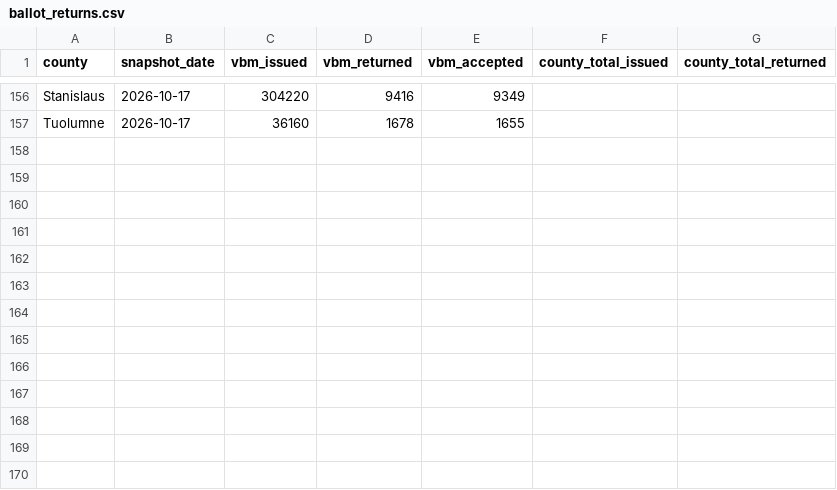
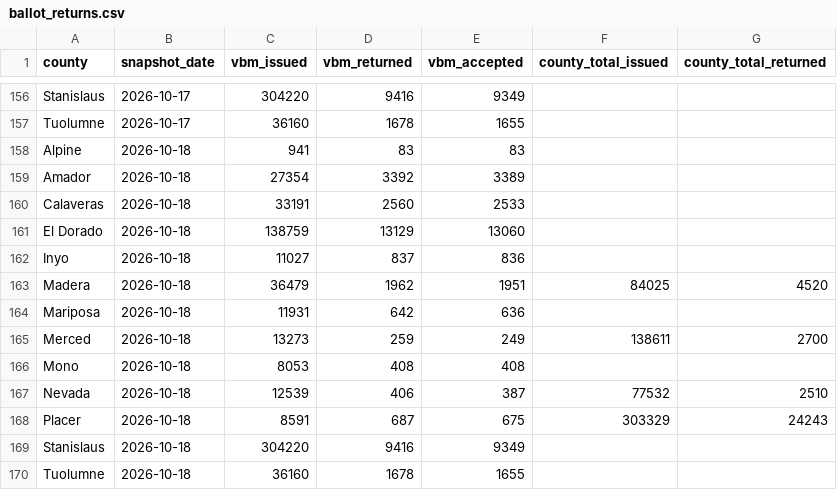
Before and after one commit to tysoda/2026-Ca-SD4-forecast-V2, a CSV file: ballot_returns.csv, drawn as a sheet; only a part is shown, gaps mark what is left out.

```diff
--- a/ballot_returns.csv
+++ b/ballot_returns.csv
@@ -157 +157,14 @@ Stanislaus,2026-10-17,304220,9416,9349,,
 Tuolumne,2026-10-17,36160,1678,1655,,
+Alpine,2026-10-18,941,83,83,,
+Amador,2026-10-18,27354,3392,3389,,
+Calaveras,2026-10-18,33191,2560,2533,,
+El Dorado,2026-10-18,138759,13129,13060,,
+Inyo,2026-10-18,11027,837,836,,
+Madera,2026-10-18,36479,1962,1951,84025,4520
+Mariposa,2026-10-18,11931,642,636,,
+Merced,2026-10-18,13273,259,249,138611,2700
+Mono,2026-10-18,8053,408,408,,
+Nevada,2026-10-18,12539,406,387,77532,2510
+Placer,2026-10-18,8591,687,675,303329,24243
+Stanislaus,2026-10-18,304220,9416,9349,,
+Tuolumne,2026-10-18,36160,1678,1655,,
```
